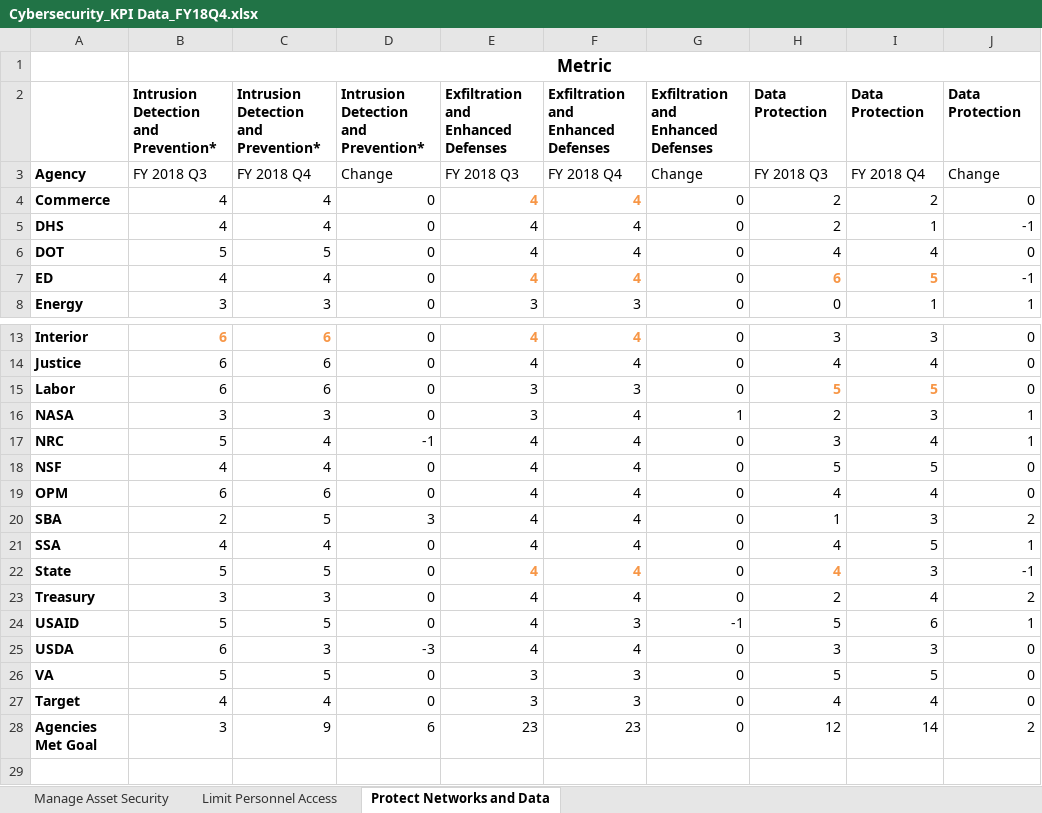
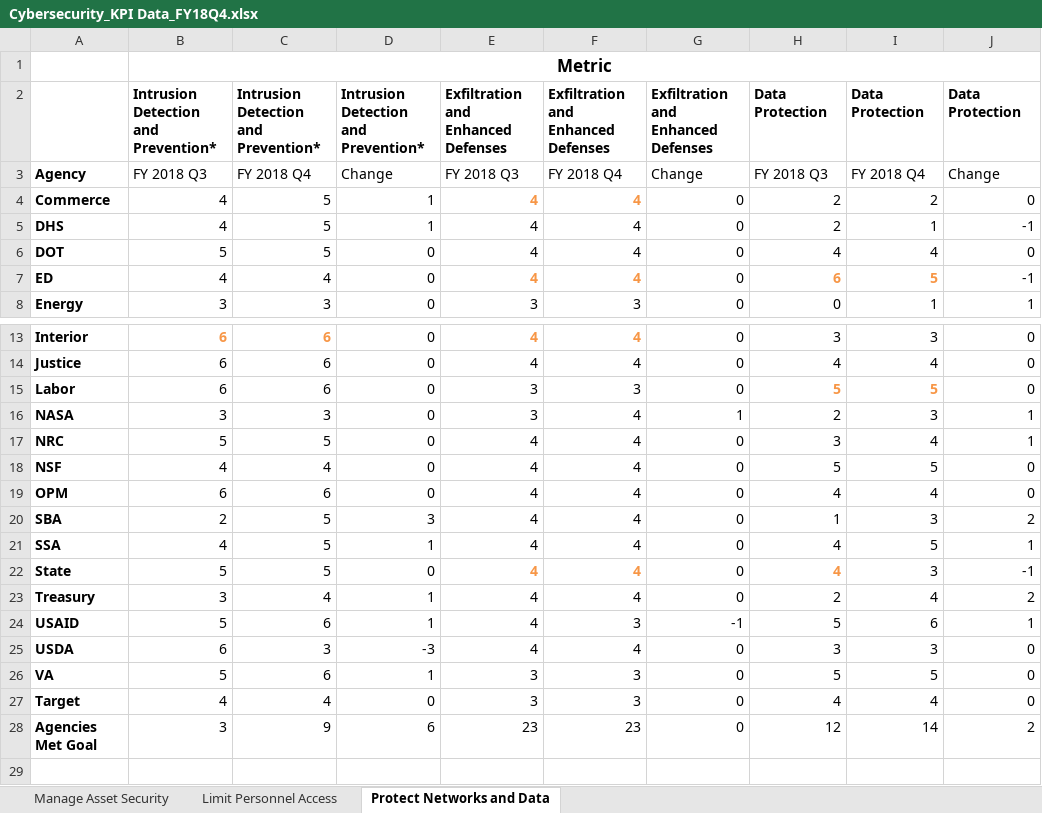
Before and after one commit to ryanwoldatwork/InterimPerformance-Dot-Gov-2018, an Excel workbook: CAP/KPI/Cybersecurity_KPI Data_FY18Q4.xlsx, sheet Protect Networks and Data, drawn as a sheet; only a part is shown, gaps mark what is left out; values as stored, in another font and other column widths than the file's, no borders; the diff names each change by its address in the sheet, - before the commit and + after, or states it on an @@ line.

Commit message:
update KPI data

```diff
--- a/CAP/KPI/Cybersecurity_KPI Data_FY18Q4.xlsx (sheet Protect Networks and Data)
+++ b/CAP/KPI/Cybersecurity_KPI Data_FY18Q4.xlsx (sheet Protect Networks and Data)
-C4:C5: 4
+C4:C5: 5
-D4:D5: 0
+D4:D5: 1
-C17: 4
+C17: 5
-D17: -1
+D17: 0
-C21: 4
+C21: 5
-D21: 0
+D21: 1
-C23: 3
+C23: 4
-D23:D24: 0
+D23:D24: 1
-C24: 5
+C24: 6
-C26: 5
+C26: 6
-D26: 0
+D26: 1
```
